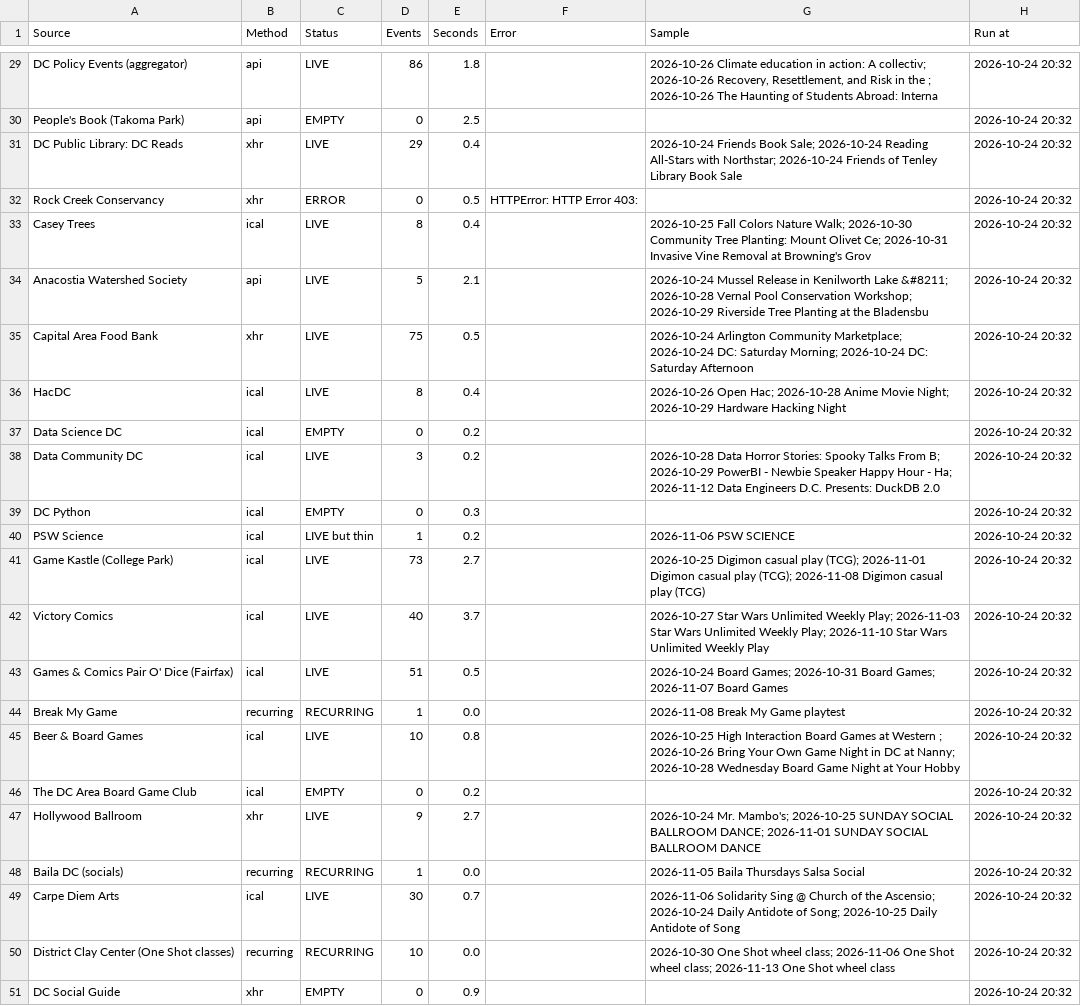
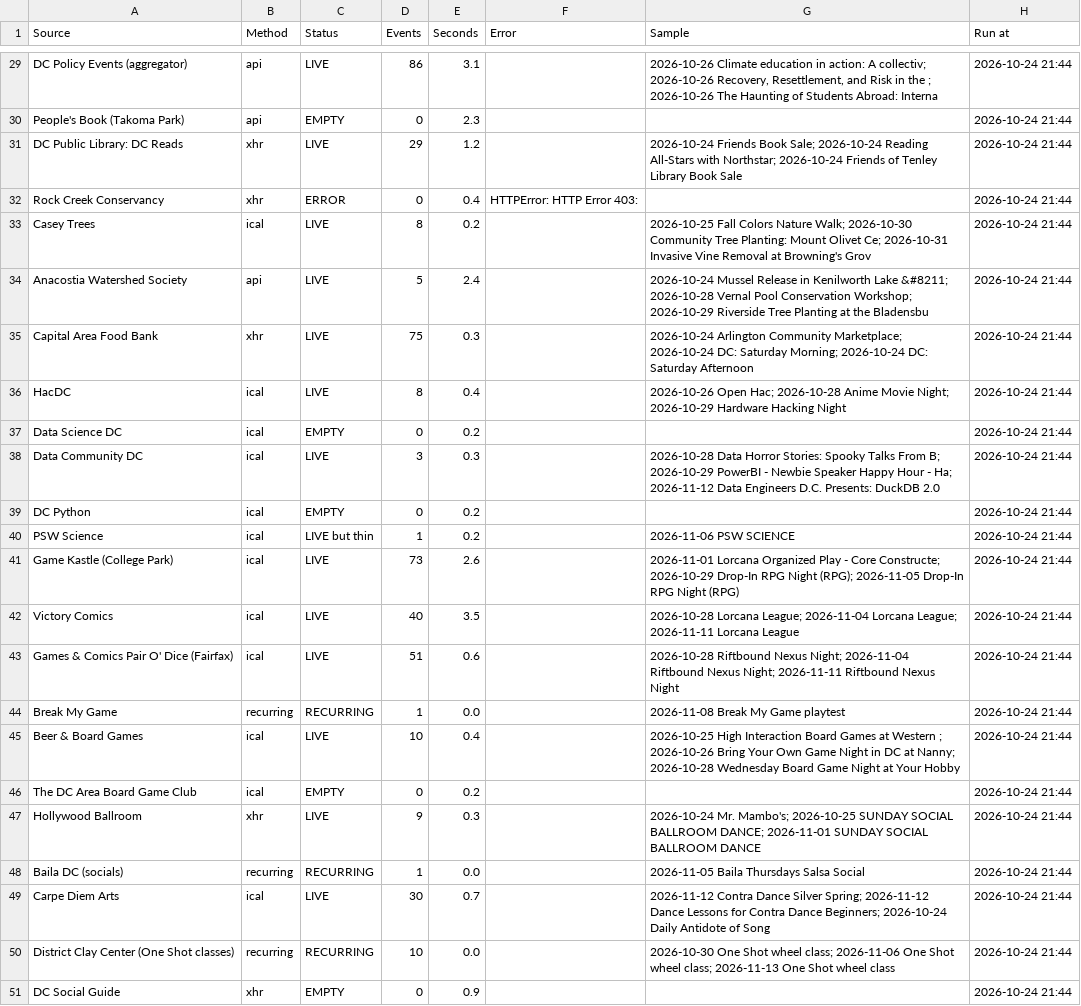
Before and after one commit to emanstof-png/event-feed, a CSV file: run_log.csv, drawn as a sheet; only a part is shown, gaps mark what is left out; the diff covers the shown part only; the diff names each change by its address in the sheet, - before the commit and + after, or states it on an @@ line.

```diff
--- a/run_log.csv
+++ b/run_log.csv
-E29 (Seconds): 1.8
+E29 (Seconds): 3.1
-H29:H51 (Run at): 2026-10-24 20:32
+H29:H51 (Run at): 2026-10-24 21:44
-E30 (Seconds): 2.5
+E30 (Seconds): 2.3
-E31 (Seconds): 0.4
+E31 (Seconds): 1.2
-E32 (Seconds): 0.5
+E32 (Seconds): 0.4
-E33 (Seconds): 0.4
+E33 (Seconds): 0.2
-E34 (Seconds): 2.1
+E34 (Seconds): 2.4
-E35 (Seconds): 0.5
+E35 (Seconds): 0.3
-E38 (Seconds): 0.2
+E38 (Seconds): 0.3
-E39 (Seconds): 0.3
+E39 (Seconds): 0.2
-E41 (Seconds): 2.7
+E41 (Seconds): 2.6
-G41 (Sample): 2026-10-25 Digimon casual play (TCG); 2026-11-01 Digimon casual play (TCG); 2026-11-08 Digimon casual play (TCG)
+G41 (Sample): 2026-11-01 Lorcana Organized Play - Core Constructe; 2026-10-29 Drop-In RPG Night (RPG); 2026-11-05 Drop-In RPG Night (RPG)
-E42 (Seconds): 3.7
+E42 (Seconds): 3.5
-G42 (Sample): 2026-10-27 Star Wars Unlimited Weekly Play; 2026-11-03 Star Wars Unlimited Weekly Play; 2026-11-10 Star Wars Unlimited Weekly Play
+G42 (Sample): 2026-10-28 Lorcana League; 2026-11-04 Lorcana League; 2026-11-11 Lorcana League
-E43 (Seconds): 0.5
+E43 (Seconds): 0.6
-G43 (Sample): 2026-10-24 Board Games; 2026-10-31 Board Games; 2026-11-07 Board Games
+G43 (Sample): 2026-10-28 Riftbound Nexus Night; 2026-11-04 Riftbound Nexus Night; 2026-11-11 Riftbound Nexus Night
-E45 (Seconds): 0.8
+E45 (Seconds): 0.4
-E47 (Seconds): 2.7
+E47 (Seconds): 0.3
-G49 (Sample): 2026-11-06 Solidarity Sing @ Church of the Ascensio; 2026-10-24 Daily Antidote of Song; 2026-10-25 Daily Antidote…
+G49 (Sample): 2026-11-12 Contra Dance Silver Spring; 2026-11-12 Dance Lessons for Contra Dance Beginners; 2026-10-24 Daily Antidote…
```
Also changed, not shown: 51 edited cells elsewhere in this file, feed_desc.csv, feed_test.csv, 1 other file.
